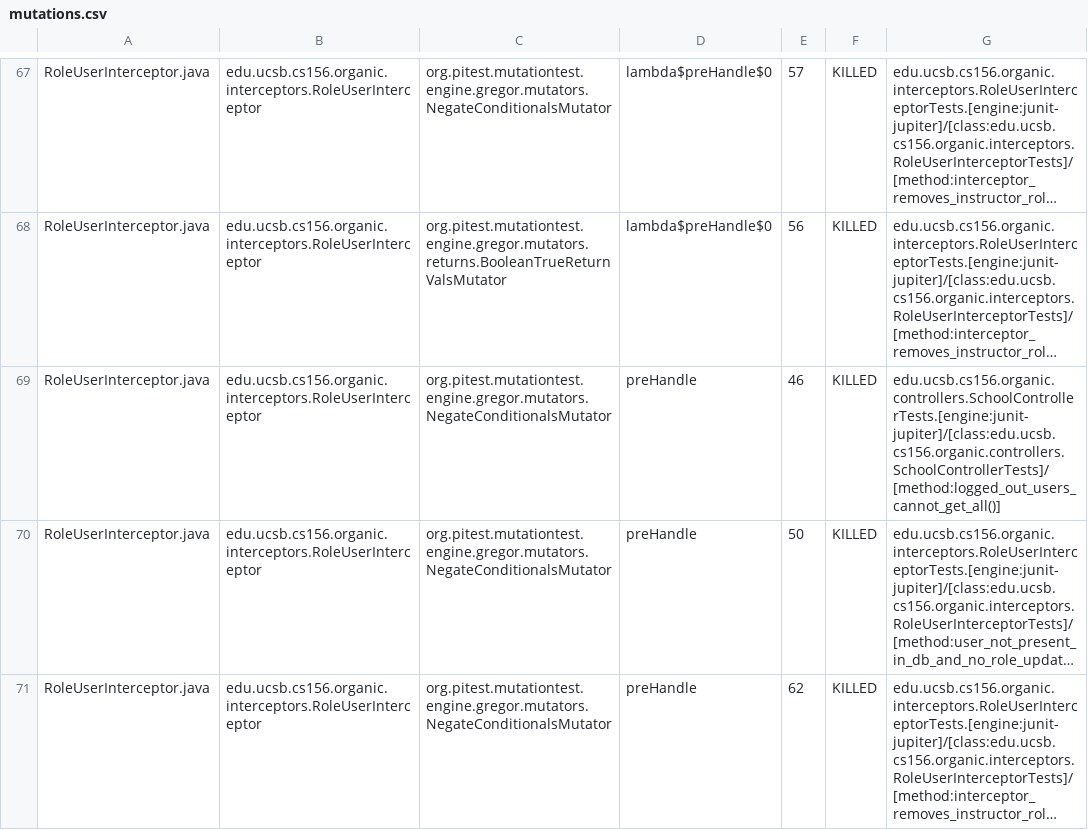
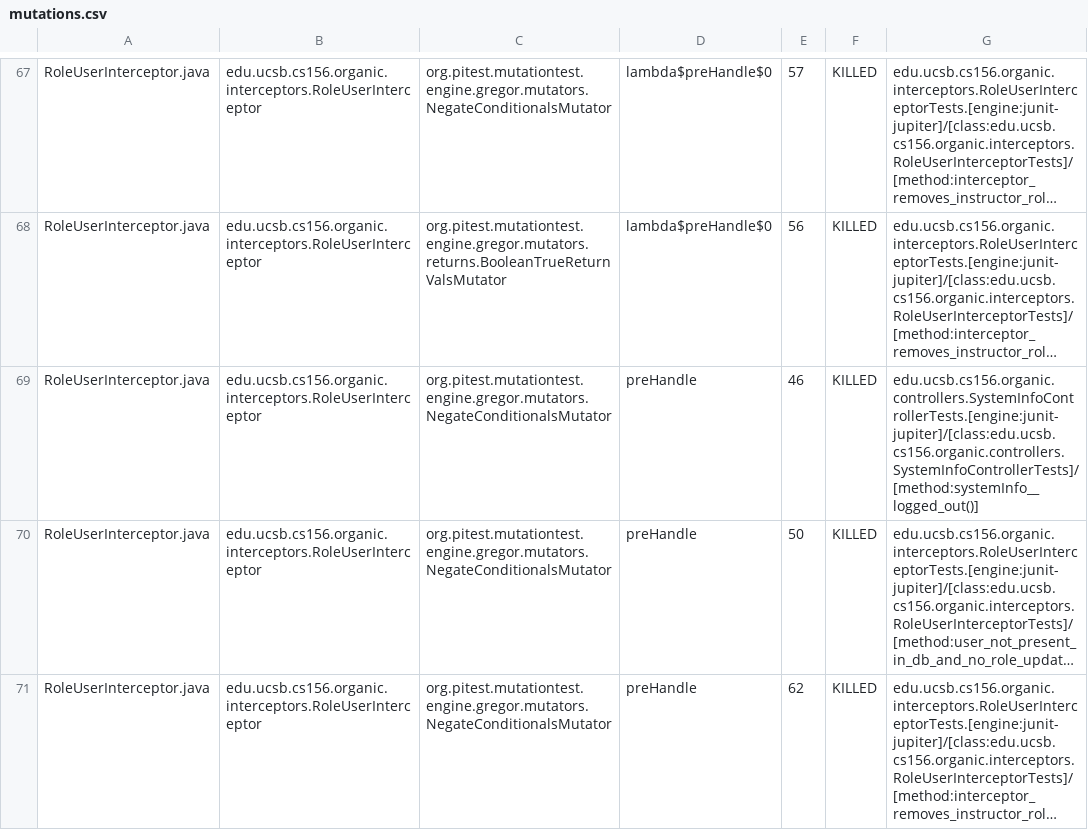
Before and after one commit to ucsb-cs156-s24/proj-organic-s24-5pm-3, a CSV file: prs/53/pitest/mutations.csv, drawn as a sheet; only a part is shown, gaps mark what is left out; long unchanged cells end in …; the diff covers the shown part only; the diff names each change by its address in the sheet, - before the commit and + after, or states it on an @@ line.

Commit message:
Deploying to gh-pages from @ ucsb-cs156-s24/proj-organic-s24-5pm-3@290e545d8997259ea34107b85552c785b126a343 🚀

```diff
--- a/prs/53/pitest/mutations.csv
+++ b/prs/53/pitest/mutations.csv
-G69: edu.ucsb.cs156.organic.controllers.SchoolControllerTests.[engine:junit-jupiter]/[class:edu.ucsb.cs156.organic.controllers.SchoolControllerTests]/[method:logged_out_users_cannot_get_all()]
+G69: edu.ucsb.cs156.organic.controllers.SystemInfoControllerTests.[engine:junit-jupiter]/[class:edu.ucsb.cs156.organic.controllers.SystemInfoControllerTests]/[method:systemInfo__logged_out()]
```
Also changed, not shown: 16 edited cells elsewhere in this file, 17 other files.
